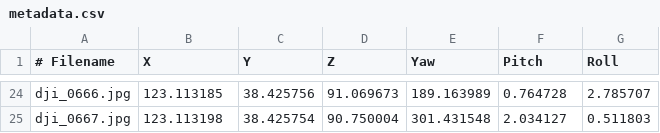
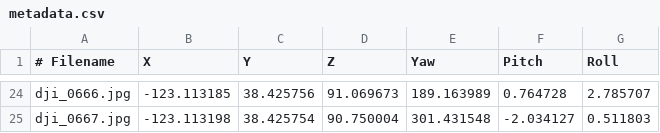
Before and after one commit to chrisgilmerproj/silliness, a CSV file: drone/images/metadata.csv, drawn as a sheet; only a part is shown, gaps mark what is left out; the diff covers the shown part only; the diff names each change by its address in the sheet, - before the commit and + after, or states it on an @@ line.

```diff
--- a/drone/images/metadata.csv
+++ b/drone/images/metadata.csv
-B24 (X): 123.113185
+B24 (X): -123.113185
-B25 (X): 123.113198
+B25 (X): -123.113198
-F25 (Pitch): 2.034127
+F25 (Pitch): -2.034127
```
Also changed, not shown: 32 edited cells elsewhere in this file.
